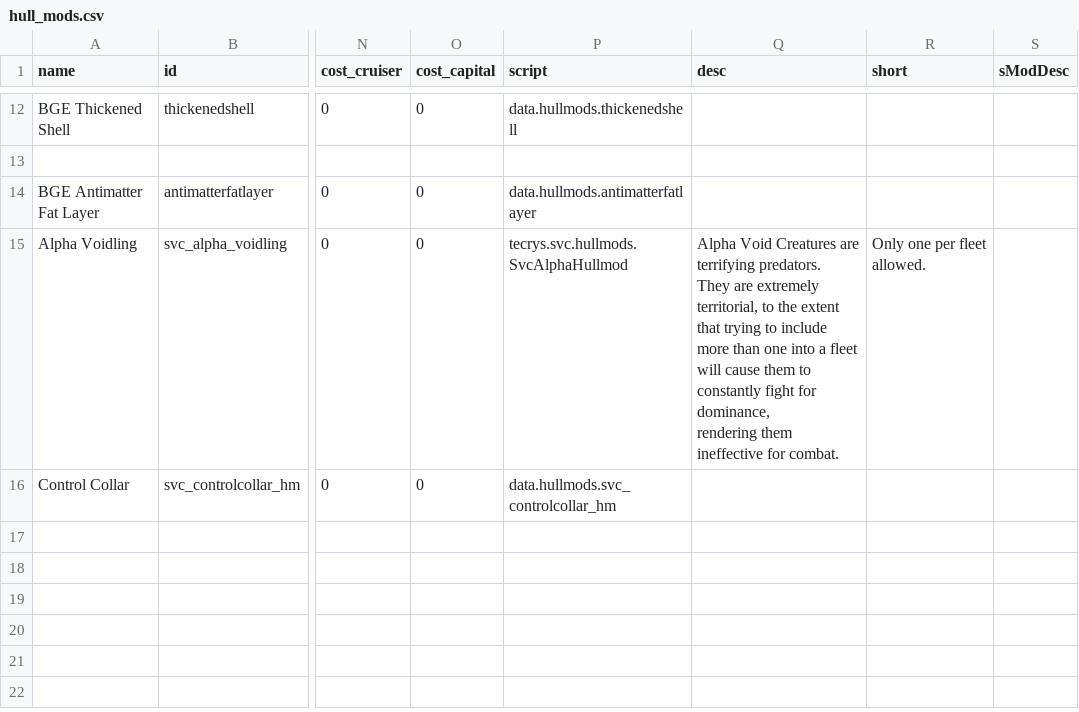
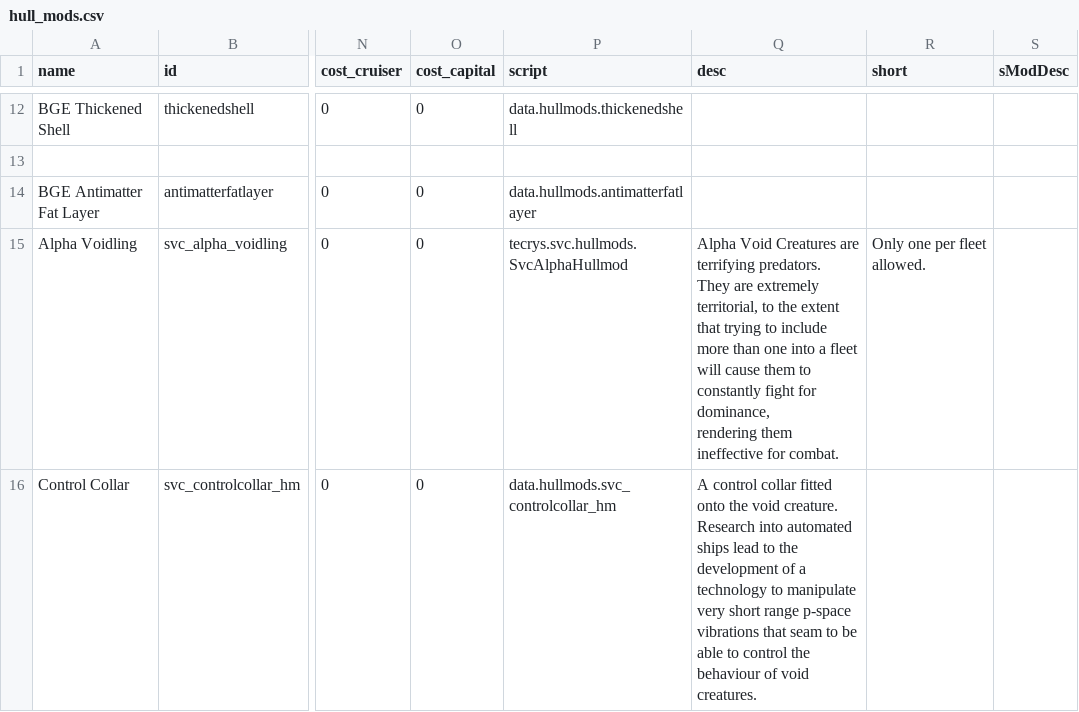
Before and after one commit to DesperatePeter/starsector-symbiotic-void-creatures, a CSV file: data/hullmods/hull_mods.csv, drawn as a sheet; only a part is shown, gaps mark what is left out; the diff names each change by its address in the sheet, - before the commit and + after, or states it on an @@ line.

Commit message:
continue control collar

```diff
--- a/data/hullmods/hull_mods.csv
+++ b/data/hullmods/hull_mods.csv
-Q16 (desc): (empty)
+Q16 (desc): A control collar fitted onto the void creature. Research into automated ships lead to the development of a technology to manipulate very short range p-space vibrations that seam to be able to control the behaviour of void creatures.
```
Also changed, not shown: 2 other files.
